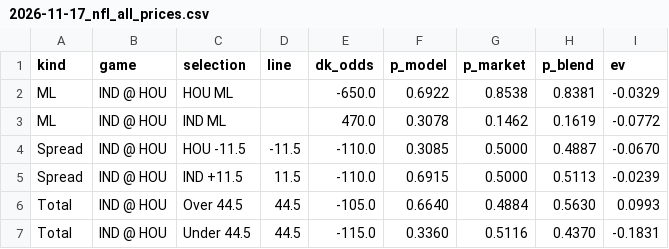
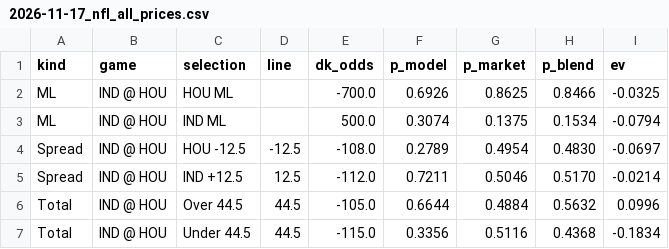
Before and after one commit to gmoneydakota/my-city, a CSV file: bets/reports/2026-11-17_nfl_all_prices.csv, drawn as a sheet.

```diff
--- a/bets/reports/2026-11-17_nfl_all_prices.csv
+++ b/bets/reports/2026-11-17_nfl_all_prices.csv
@@ -1,7 +1,7 @@
 kind,game,selection,line,dk_odds,p_model,p_market,p_blend,ev
-ML,IND @ HOU,HOU ML,,-650.0,0.6922,0.8538,0.8381,-0.0329
-ML,IND @ HOU,IND ML,,470.0,0.3078,0.1462,0.1619,-0.0772
-Spread,IND @ HOU,HOU -11.5,-11.5,-110.0,0.3085,0.5000,0.4887,-0.0670
-Spread,IND @ HOU,IND +11.5,11.5,-110.0,0.6915,0.5000,0.5113,-0.0239
-Total,IND @ HOU,Over 44.5,44.5,-105.0,0.6640,0.4884,0.5630,0.0993
-Total,IND @ HOU,Under 44.5,44.5,-115.0,0.3360,0.5116,0.4370,-0.1831
+ML,IND @ HOU,HOU ML,,-700.0,0.6926,0.8625,0.8466,-0.0325
+ML,IND @ HOU,IND ML,,500.0,0.3074,0.1375,0.1534,-0.0794
+Spread,IND @ HOU,HOU -12.5,-12.5,-108.0,0.2789,0.4954,0.4830,-0.0697
+Spread,IND @ HOU,IND +12.5,12.5,-112.0,0.7211,0.5046,0.5170,-0.0214
+Total,IND @ HOU,Over 44.5,44.5,-105.0,0.6644,0.4884,0.5632,0.0996
+Total,IND @ HOU,Under 44.5,44.5,-115.0,0.3356,0.5116,0.4368,-0.1834
```
Also changed, not shown: bets/history/picks.csv, bets/reports/2026-11-17_nba_all_prices.csv, 12 other files.
